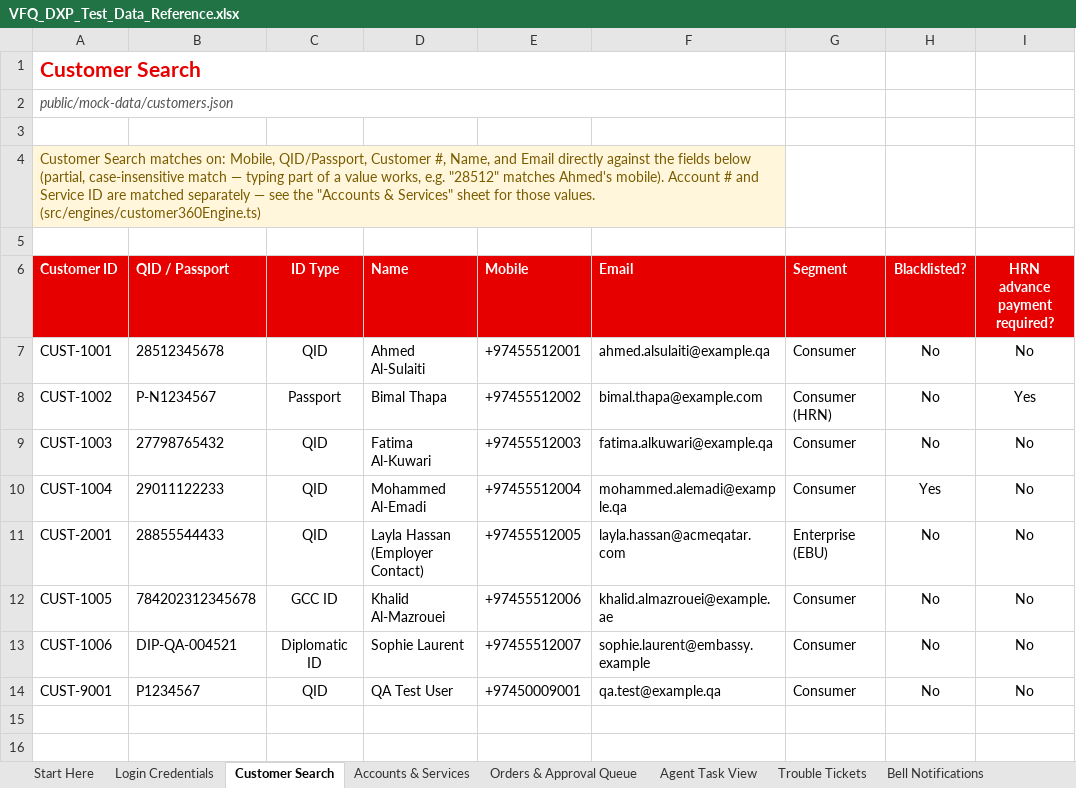
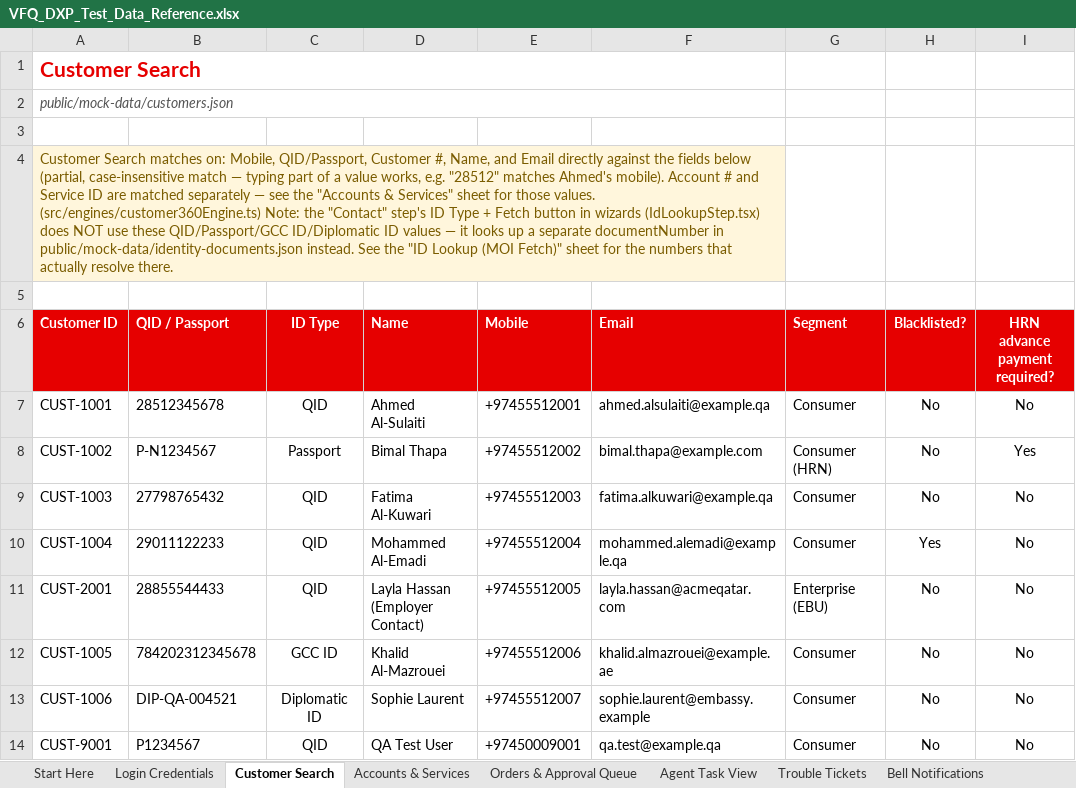
Before and after one commit to parithys/vfq-dxp, an Excel workbook: vfq-dxp-app/reference/VFQ_DXP_Test_Data_Reference.xlsx, sheet Customer Search, drawn as a sheet; only a part is shown; values as stored, in another font and other column widths than the file's, no borders; the diff names each change by its address in the sheet, - before the commit and + after, or states it on an @@ line.

```diff
--- a/vfq-dxp-app/reference/VFQ_DXP_Test_Data_Reference.xlsx (sheet Customer Search)
+++ b/vfq-dxp-app/reference/VFQ_DXP_Test_Data_Reference.xlsx (sheet Customer Search)
-A4 (Customer ID): …values. (src/engines/customer360Engine.ts)
+A4 (Customer ID): …values. (src/engines/customer360Engine.ts) Note: the "Contact" step's ID Type + Fetch button in wizards (IdLookupStep.tsx) does NOT use these QID/Passport/GCC ID/Diplomatic ID values — it looks up a separate documentNumber in public/mock-data/identity-documents.json instead. See the "ID Lookup (MOI Fetch)" sheet for the numbers that actually resolve there.
```
Also changed, not shown: other sheet tabs, 37 other files.
